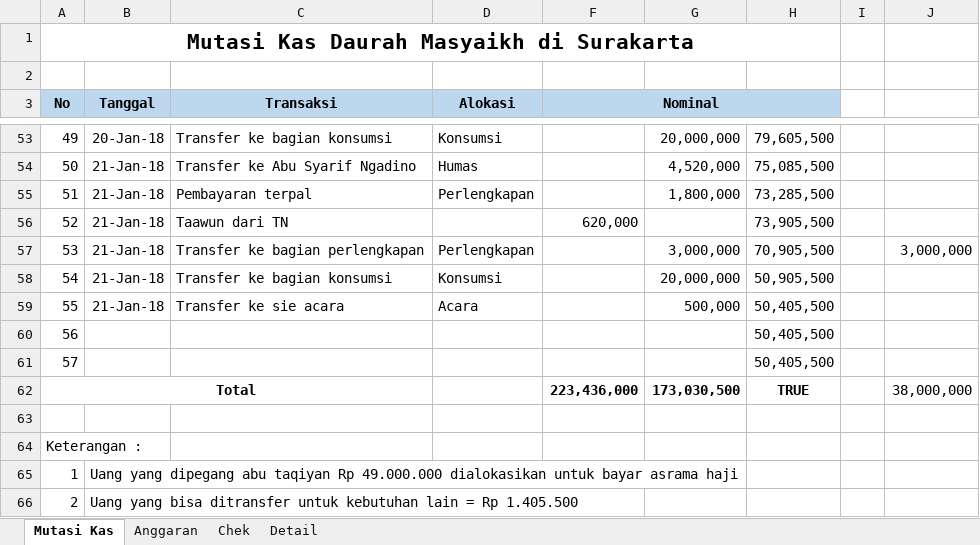
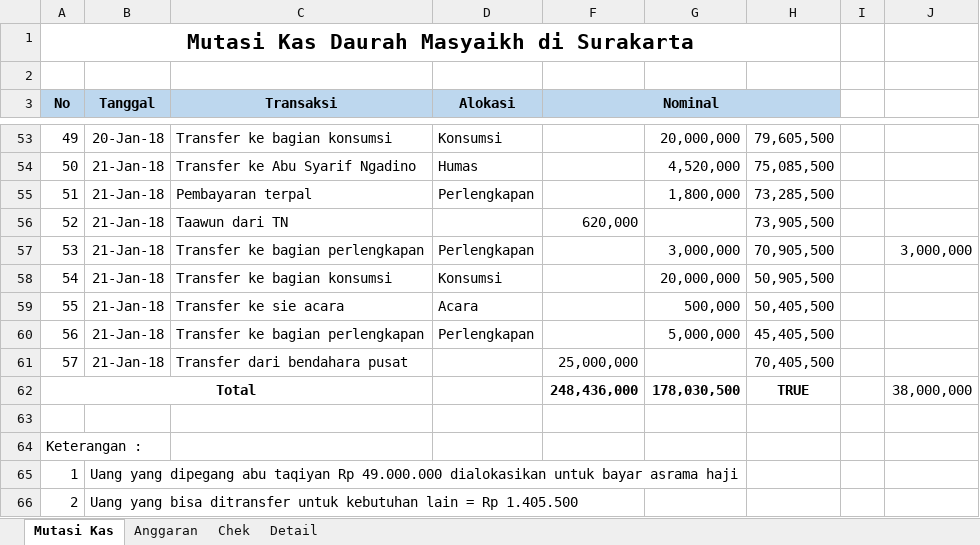
Before and after one commit to bagusprasojo/mds, an Excel workbook: Daurah Masyaikh Asrama Haji.xlsx, sheet Mutasi Kas, drawn as a sheet; only a part is shown, gaps mark what is left out; values as stored, in another font and other column widths than the file's, no borders; the diff names each change by its address in the sheet, - before the commit and + after, or states it on an @@ line.

Commit message:
update dana daurah

```diff
--- a/Daurah Masyaikh Asrama Haji.xlsx (sheet Mutasi Kas)
+++ b/Daurah Masyaikh Asrama Haji.xlsx (sheet Mutasi Kas)
-B60:B61 (Tanggal): (empty)
+B60:B61 (Tanggal): 21-Jan-18
-C60 (Transaksi): (empty)
+C60 (Transaksi): Transfer ke bagian perlengkapan
-D60 (Alokasi): (empty)
+D60 (Alokasi): Perlengkapan
-G60: (empty)
+G60: 5,000,000
-H60: 50,405,500
+H60: 45,405,500
-C61 (Transaksi): (empty)
+C61 (Transaksi): Transfer dari bendahara pusat
-F61 (Nominal): (empty)
+F61 (Nominal): 25,000,000
-H61: 50,405,500
+H61: 70,405,500
-F62 (Nominal): 223,436,000
+F62 (Nominal): 248,436,000
-G62: 173,030,500
+G62: 178,030,500
```
Also changed, not shown: sheet Chek.
